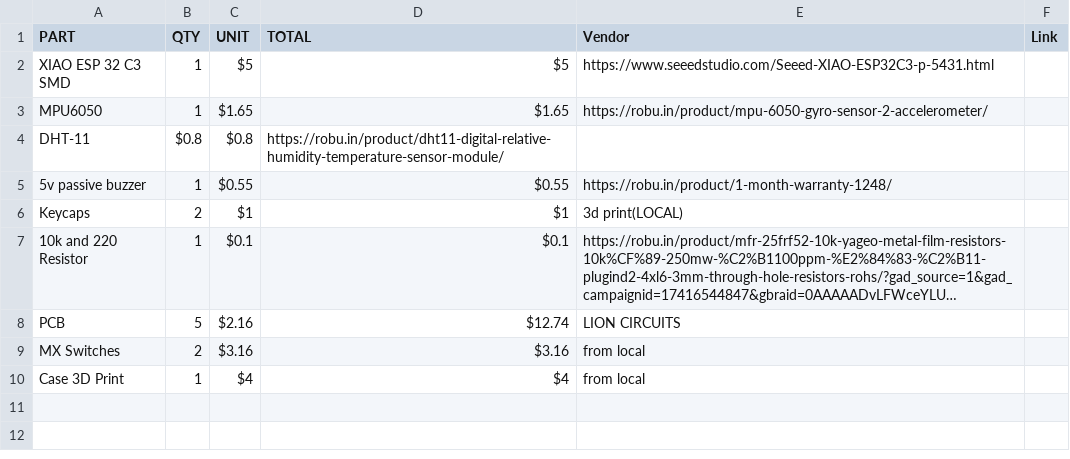
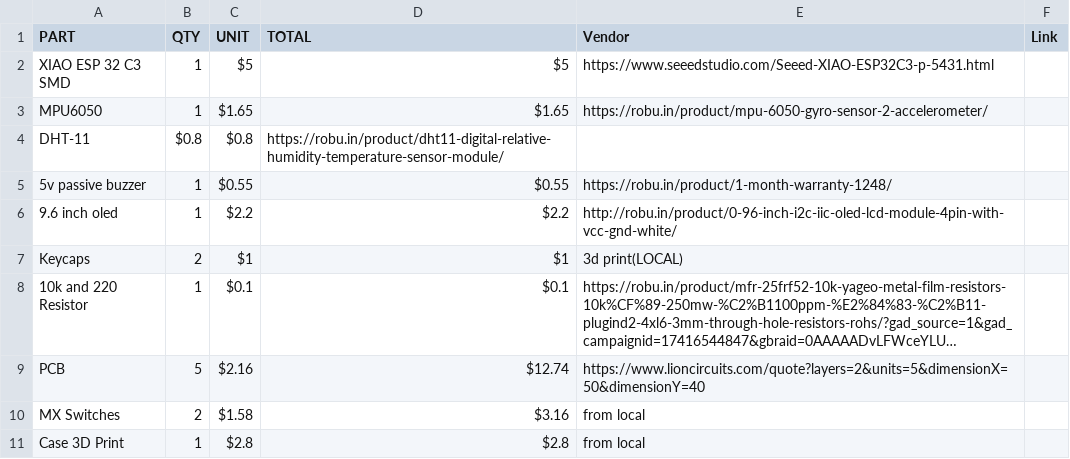
Before and after one commit to nihalkrsingh11-png/Webbie, a CSV file: BOM.csv, drawn as a sheet; long unchanged cells end in …; addresses are those after the commit; the diff names each change by its address in the sheet, - before the commit and + after, or states it on an @@ line.

Commit message:
Update BOM.csv

```diff
--- a/BOM.csv
+++ b/BOM.csv
+row 6: 9.6 inch oled | 1 | $2.2 | $2.2 | http://robu.in/product/0-96-inch-i2c-iic-oled-lcd-module-4pin-with-vcc-gnd-white/
-E9 (Vendor): LION CIRCUITS
+E9 (Vendor): https://www.lioncircuits.com/quote?layers=2&units=5&dimensionX=50&dimensionY=40
-C10 (UNIT): $3.16
+C10 (UNIT): $1.58
-C11 (UNIT): $4
+C11 (UNIT): $2.8
-D11 (TOTAL): $4
+D11 (TOTAL): $2.8
```
